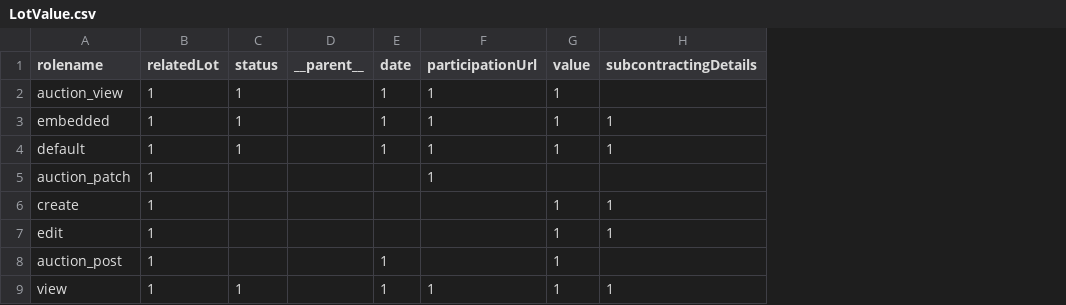
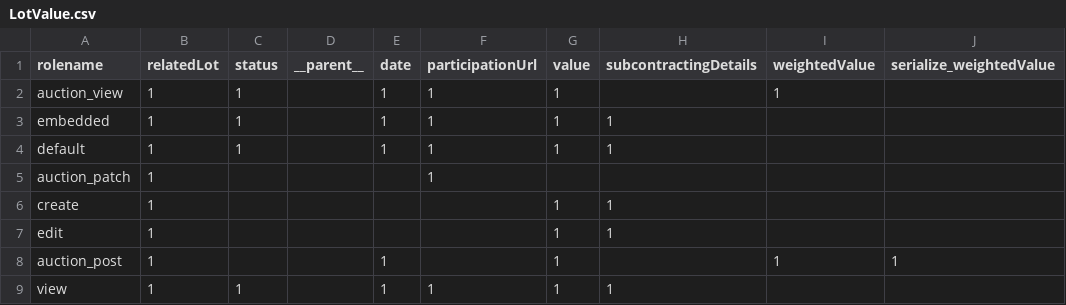
Before and after one commit to ProzorroUKR/openprocurement.api, a CSV file: src/openprocurement/tender/cfaua/models/submodels/LotValue.csv, drawn as a sheet; the diff names each change by its address in the sheet, - before the commit and + after, or states it on an @@ line.

Commit message:
Fix cfa weightedValue in auction results

```diff
--- a/src/openprocurement/tender/cfaua/models/submodels/LotValue.csv
+++ b/src/openprocurement/tender/cfaua/models/submodels/LotValue.csv
+column I (weightedValue), rows 2-8: 1 |  |  |  |  |  | 1
+column J (serialize_weightedValue), row 8: 1
```
Also changed, not shown: 6 other files.
